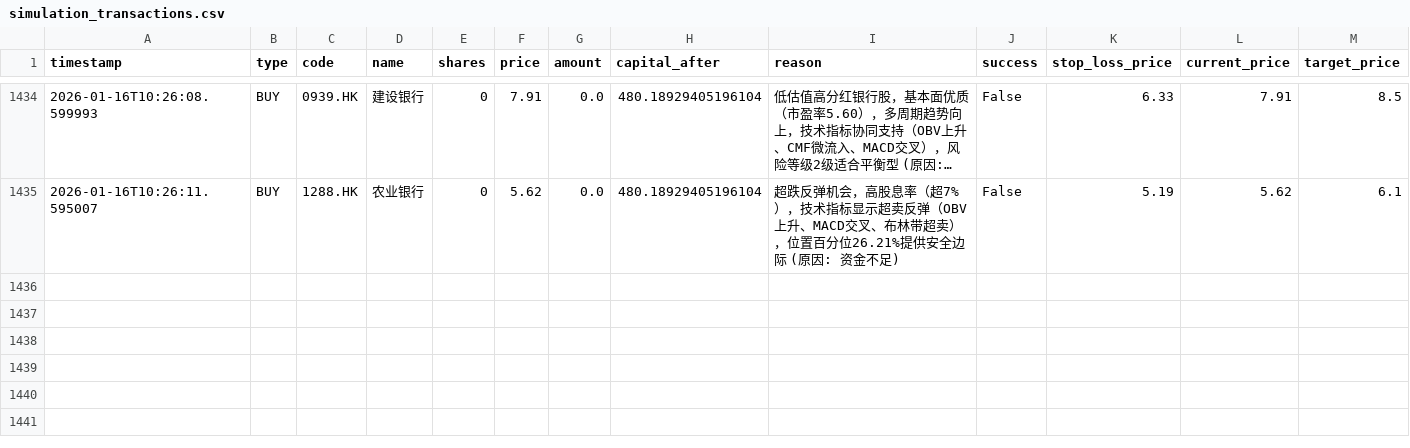
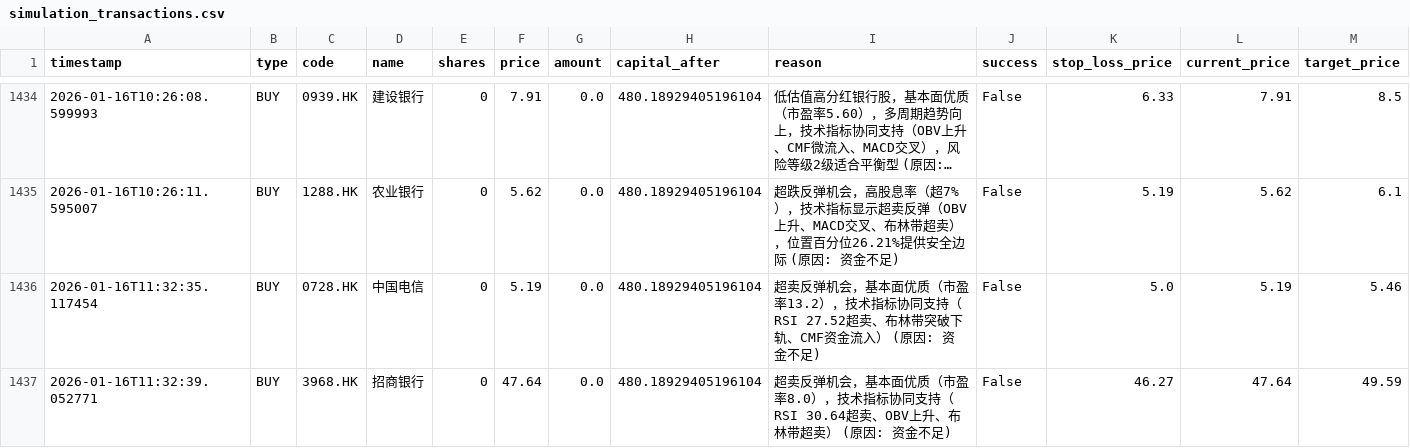
Before and after one commit to wonglaitung/fortune, a CSV file: data/simulation_transactions.csv, drawn as a sheet; only a part is shown, gaps mark what is left out; long unchanged cells end in …; rows hold the shown columns only; the diff names each change by its address in the sheet, - before the commit and + after, or states it on an @@ line.

Commit message:
Update data files on 2026-01-16 11:40:02

```diff
--- a/data/simulation_transactions.csv
+++ b/data/simulation_transactions.csv
+row 1436: 2026-01-16T11:32:35.117454 | BUY | 0728.HK | 中国电信 | 0 | 5.19 | 0.0 | 480.18929405196104 | 超卖反弹机会，基本面优质（市盈率13.2），技术指标协同支持（RSI 27.52超卖、布林带突破下轨、CMF资金流入） (原因: 资金不足) | False | 5.0 | 5.19 | 5.46
+row 1437: 2026-01-16T11:32:39.052771 | BUY | 3968.HK | 招商银行 | 0 | 47.64 | 0.0 | 480.18929405196104 | 超卖反弹机会，基本面优质（市盈率8.0），技术指标协同支持（RSI 30.64超卖、OBV上升、布林带超卖） (原因: 资金不足) | False | 46.27 | 47.64 | 49.59
```
Also changed, not shown: 2 other files.
